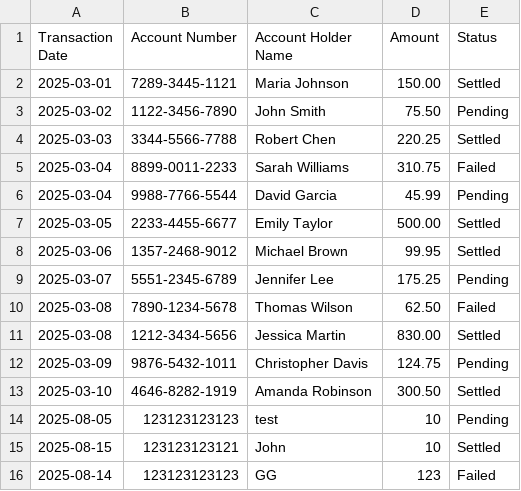
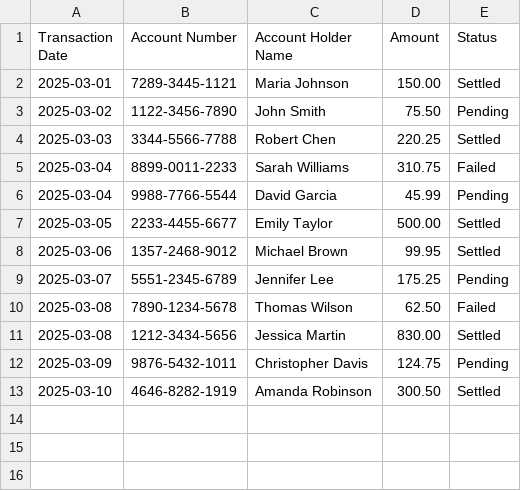
Before and after one commit to GlennIvander/transaction_management_system_rails, a CSV file: db/seeds/transactions-sample.csv, drawn as a sheet; the diff names each change by its address in the sheet, - before the commit and + after, or states it on an @@ line.

Commit message:
clean CSV file

```diff
--- a/db/seeds/transactions-sample.csv
+++ b/db/seeds/transactions-sample.csv
-row 14: 2025-08-05 | 123123123123 | test | 10 | Pending
-row 15: 2025-08-15 | 123123123121 | John | 10 | Settled
-row 16: 2025-08-14 | 123123123123 | GG | 123 | Failed
```
